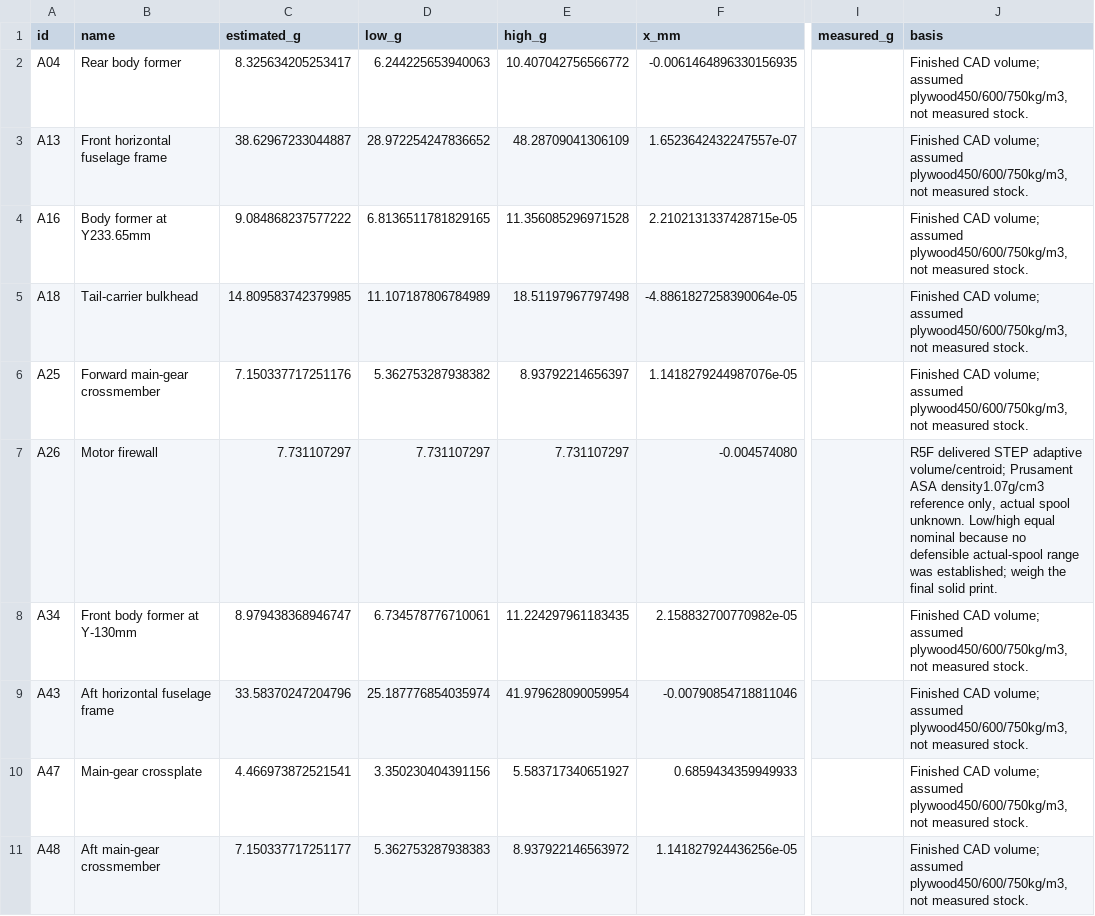
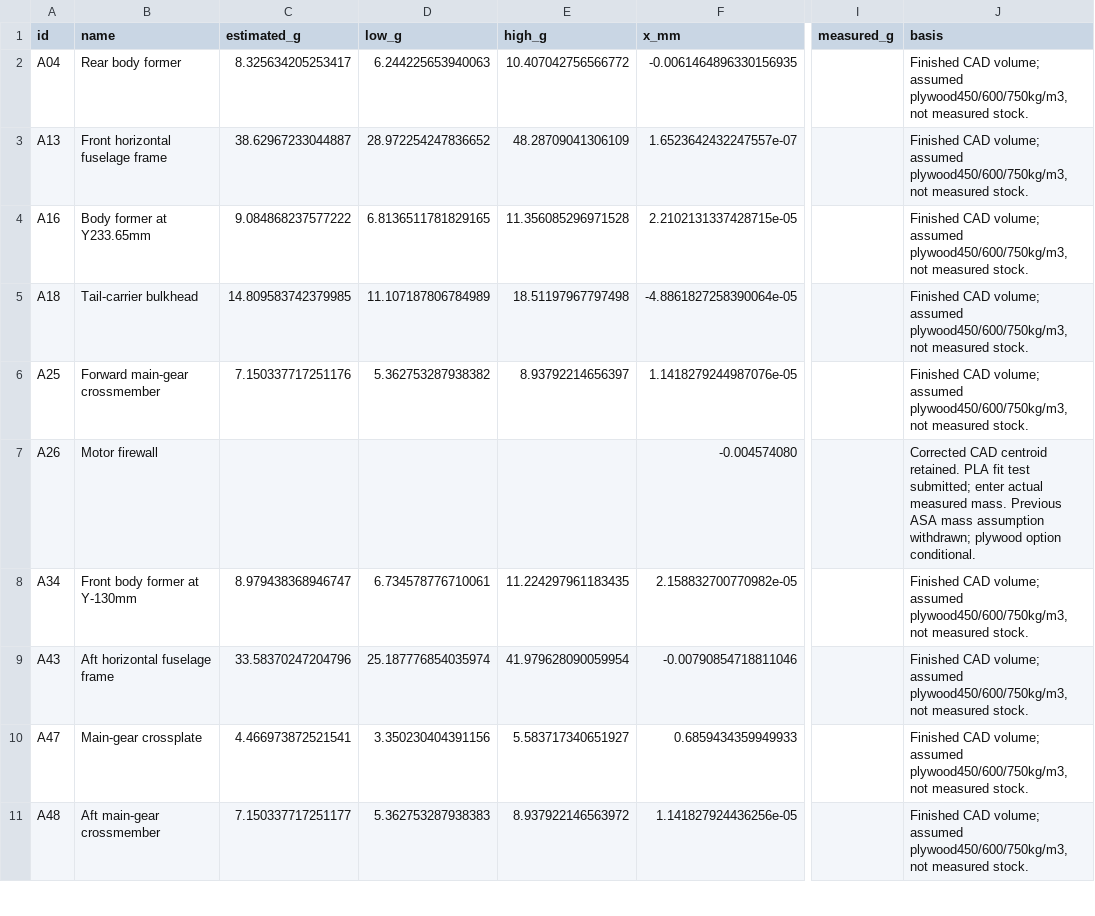
Before and after one commit to mcarkade/Reaper, a CSV file: Data/Mass_Balance.csv, drawn as a sheet; only a part is shown, gaps mark what is left out; the diff names each change by its address in the sheet, - before the commit and + after, or states it on an @@ line.

```diff
--- a/Data/Mass_Balance.csv
+++ b/Data/Mass_Balance.csv
-C7 (estimated_g): 7.731107297
+C7 (estimated_g): (empty)
-D7 (low_g): 7.731107297
+D7 (low_g): (empty)
-E7 (high_g): 7.731107297
+E7 (high_g): (empty)
-J7 (basis): R5F delivered STEP adaptive volume/centroid; Prusament ASA density1.07g/cm3 reference only, actual spool unknown. Low/high equal nominal because no defensible actual-spool range was established; weigh the final solid print.
+J7 (basis): Corrected CAD centroid retained. PLA fit test submitted; enter actual measured mass. Previous ASA mass assumption withdrawn; plywood option conditional.
```
Also changed, not shown: Data/Parts.csv, Data/Physical_Checks.csv, 50 other files.
